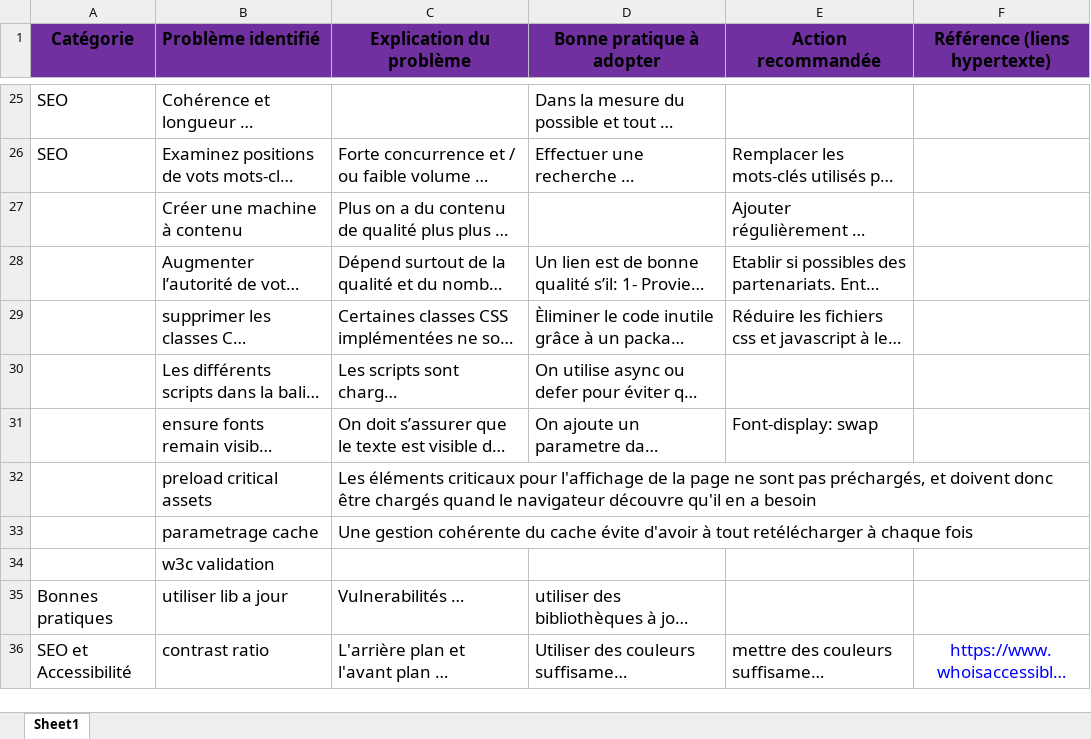
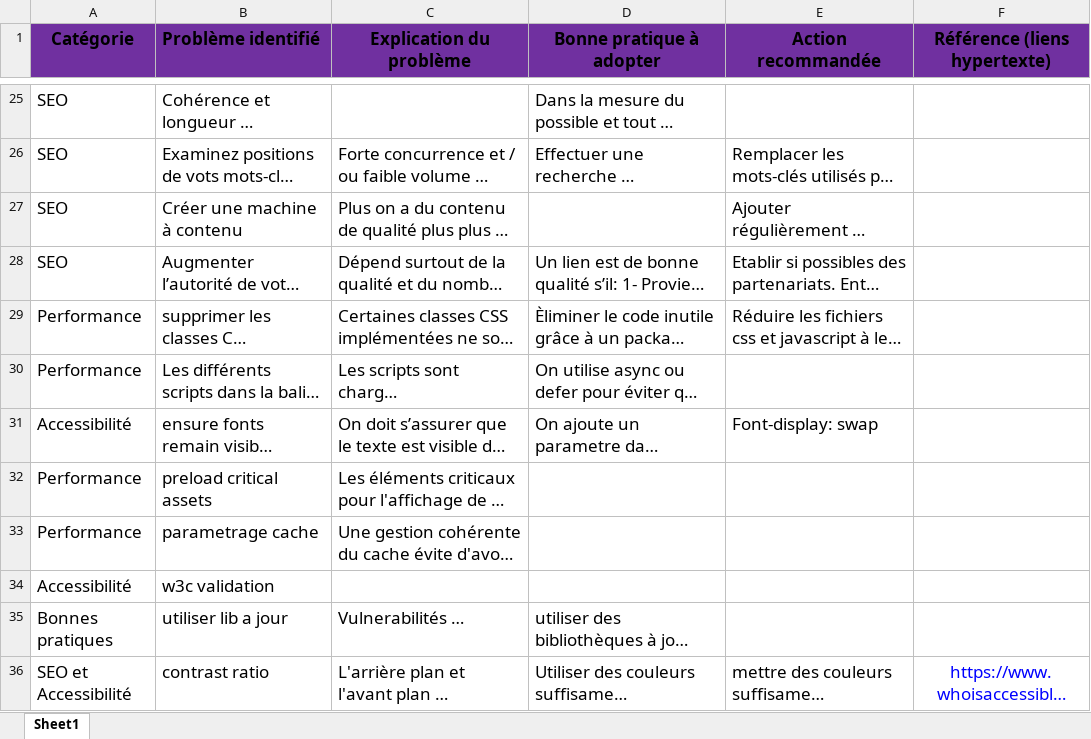
Before and after one commit to gribdesbois/AurelienGUILLAUDON_4_20052021, an Excel workbook: report/audit-SEO deuxieme version.xlsx, sheet Sheet1, drawn as a sheet; only a part is shown, gaps mark what is left out; long unchanged cells end in …; values as stored, in another font and other column widths than the file's, no borders; the diff names each change by its address in the sheet, - before the commit and + after, or states it on an @@ line.

Commit message:
updated audit report

```diff
--- a/report/audit-SEO deuxieme version.xlsx (sheet Sheet1)
+++ b/report/audit-SEO deuxieme version.xlsx (sheet Sheet1)
-A27:A28 (Catégorie): (empty)
+A27:A28 (Catégorie): SEO
-A29:A30 (Catégorie): (empty)
+A29:A30 (Catégorie): Performance
-A31 (Catégorie): (empty)
+A31 (Catégorie): Accessibilité
-A32:A33 (Catégorie): (empty)
+A32:A33 (Catégorie): Performance
-A34 (Catégorie): (empty)
+A34 (Catégorie): Accessibilité
```
Also changed, not shown: 1 other file.
